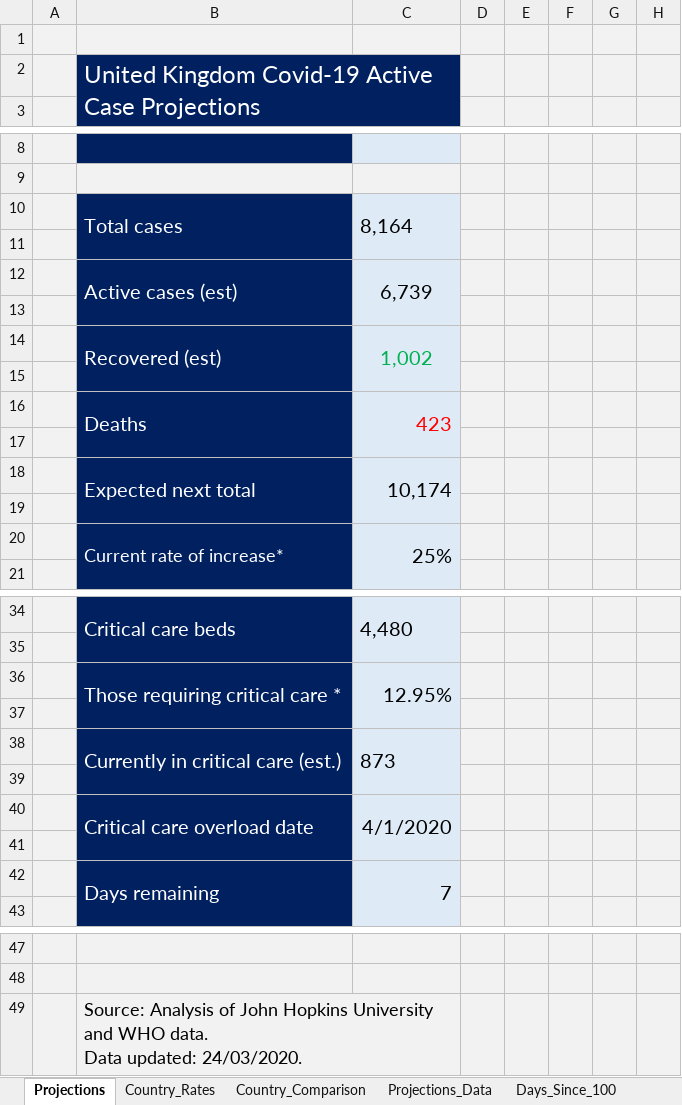
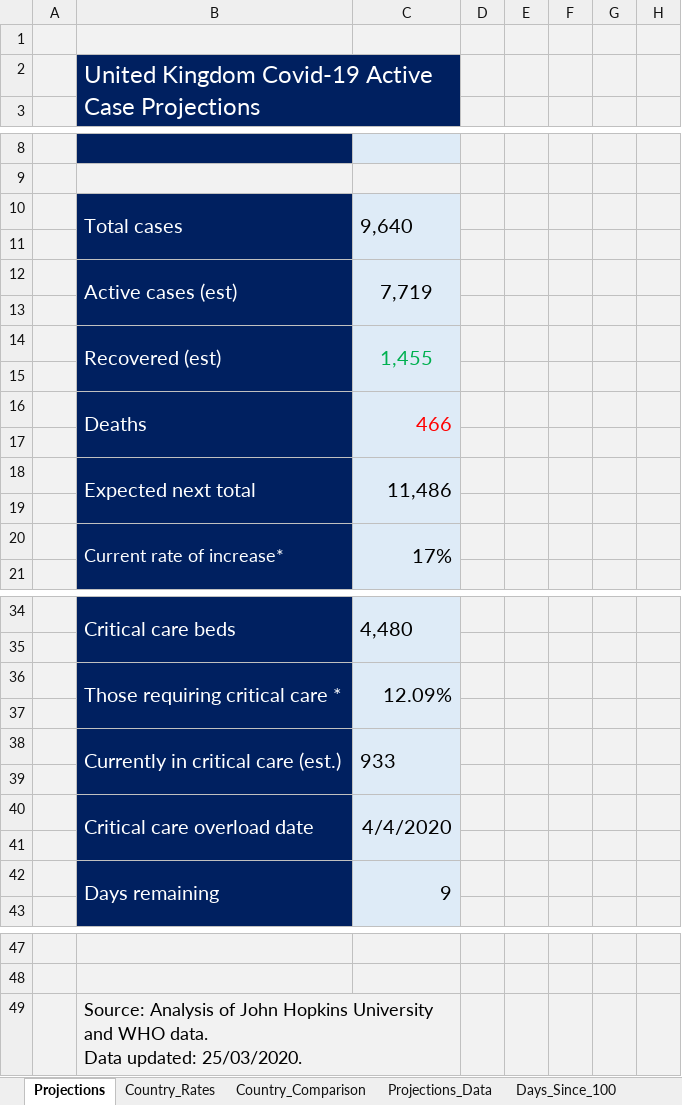
Before and after one commit to achie188/COVID-19, an Excel workbook: Analysis/Covid-19 Analysis.xlsm, sheet Projections, drawn as a sheet; only a part is shown, gaps mark what is left out; values as stored, in another font and other column widths than the file's, no borders; charts and pictures not drawn; the diff names each change by its address in the sheet, - before the commit and + after, or states it on an @@ line.

```diff
--- a/Analysis/Covid-19 Analysis.xlsm (sheet Projections)
+++ b/Analysis/Covid-19 Analysis.xlsm (sheet Projections)
-C10: 8,164
+C10: 9,640
-C12: 6,739
+C12: 7,719
-C14: 1,002
+C14: 1,455
-C16: 423
+C16: 466
-C18: 10,174
+C18: 11,486
-C20: 25%
+C20: 17%
-C36: 12.95%
+C36: 12.09%
-C38: 873
+C38: 933
-C40: 4/1/2020
+C40: 4/4/2020
-C42: 7
+C42: 9
-B49: …Data updated: 24/03/2020.
+B49: …Data updated: 25/03/2020.
```
Also changed, not shown: sheet Projections_Data, sheet Deaths_since_10, sheet Days_Since_100, sheet Days_Since_100_active, sheet Country_Data, sheet Country_Rates, 1 more sheet, formulas that keep their value, hidden cells, charts or pictures.
